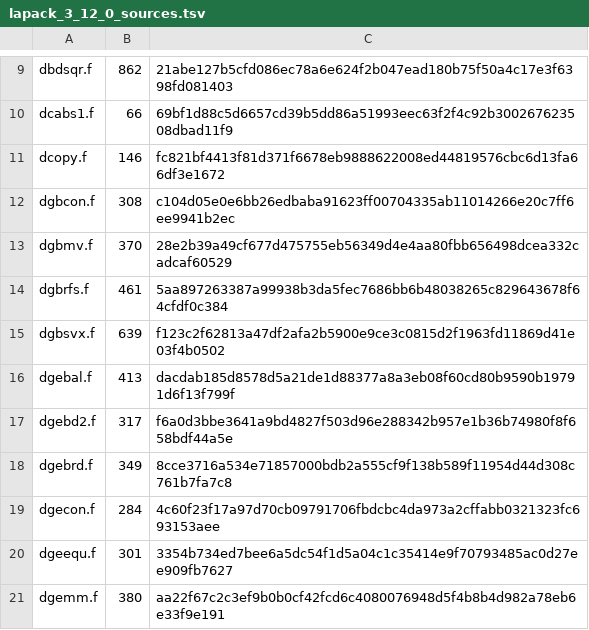
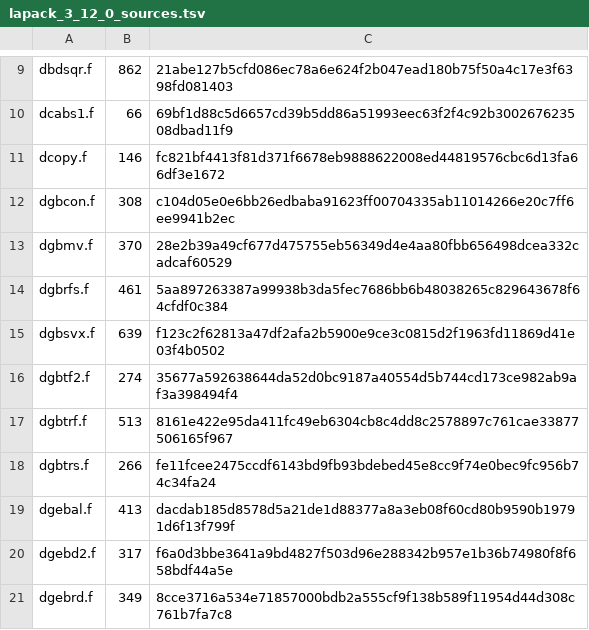
Before and after one commit to joshspeagle/FlexMESA, a TSV file: benchmarks/fortran_mesa/gyre_g2_vectors/lapack_3_12_0_sources.tsv, drawn as a sheet; only a part is shown, gaps mark what is left out; the shorter side is filled out with more unchanged rows; the diff names each change by its address in the sheet, - before the commit and + after, or states it on an @@ line.

```diff
--- a/benchmarks/fortran_mesa/gyre_g2_vectors/lapack_3_12_0_sources.tsv
+++ b/benchmarks/fortran_mesa/gyre_g2_vectors/lapack_3_12_0_sources.tsv
+row 16: dgbtf2.f | 274 | 35677a592638644da52d0bc9187a40554d5b744cd173ce982ab9af3a398494f4
+row 17: dgbtrf.f | 513 | 8161e422e95da411fc49eb6304cb8c4dd8c2578897c761cae33877506165f967
+row 18: dgbtrs.f | 266 | fe11fcee2475ccdf6143bd9fb93bdebed45e8cc9f74e0bec9fc956b74c34fa24
```
Also changed, not shown: 6 other files.
